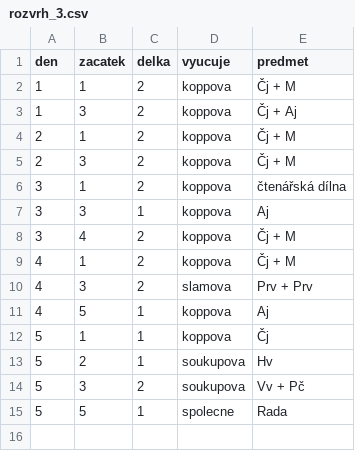
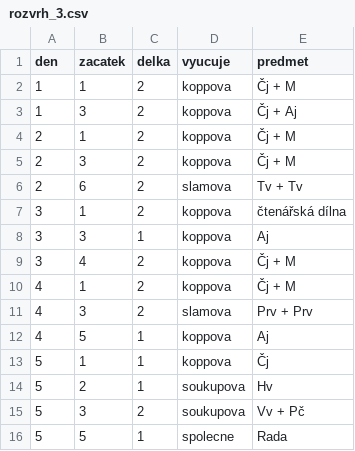
Before and after one commit to matyaskopp/zsplavsko-rozvrh, a CSV file: data/rozvrh_3.csv, drawn as a sheet.

Commit message:
Update rozvrh_3.csv
doplněn Tv

```diff
--- a/data/rozvrh_3.csv
+++ b/data/rozvrh_3.csv
@@ -5,2 +5,3 @@ den,zacatek,delka,vyucuje,predmet
 2,3,2,koppova,Čj + M
+2,6,2,slamova,Tv + Tv
 3,1,2,koppova,čtenářská dílna
```
